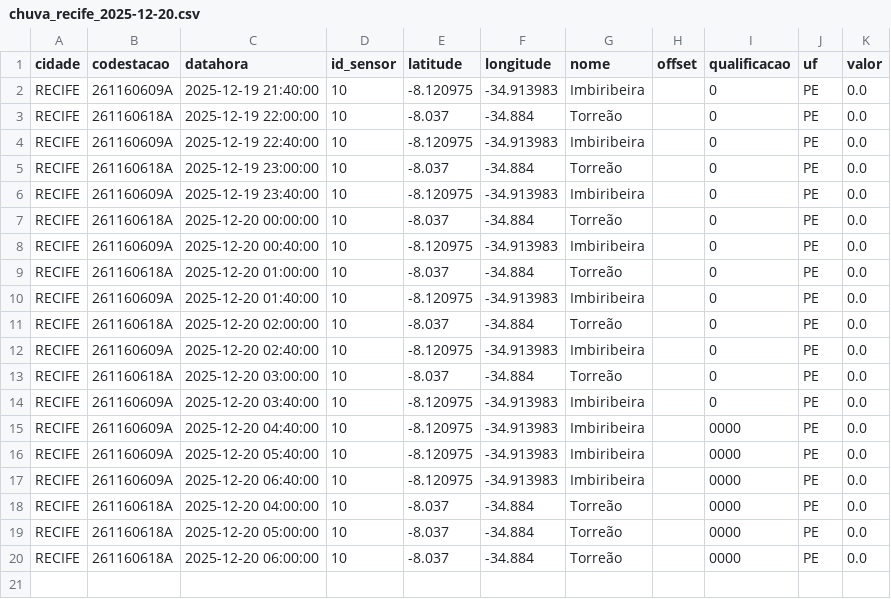
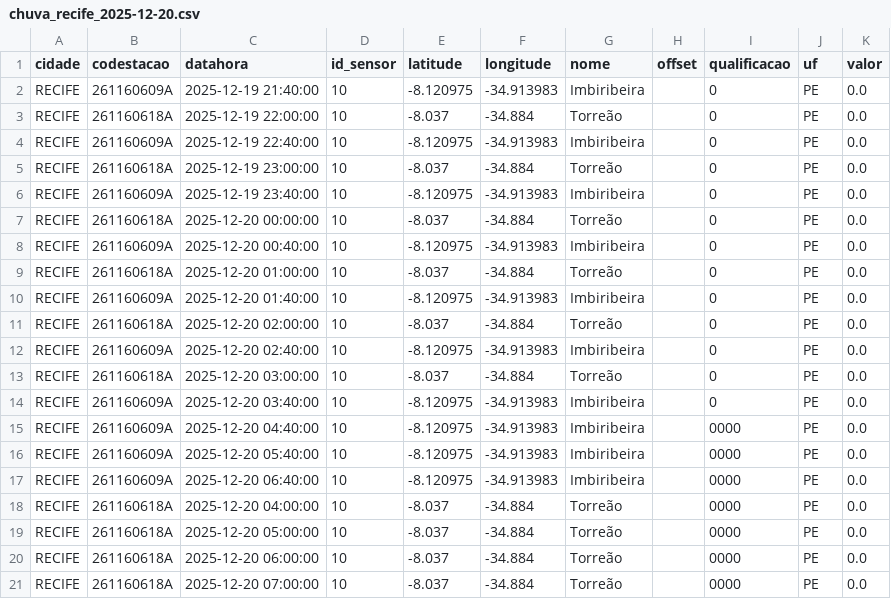
Before and after one commit to RafaellaB/Diagramas-de-risco-din-mico_01, a CSV file: chuva_recife_2025-12-20.csv, drawn as a sheet; the diff names each change by its address in the sheet, - before the commit and + after, or states it on an @@ line.

```diff
--- a/chuva_recife_2025-12-20.csv
+++ b/chuva_recife_2025-12-20.csv
+row 21: RECIFE | 261160618A | 2025-12-20 07:00:00 | 10 | -8.037 | -34.884 | Torreão |  | 0000 | PE | 0.0
```
